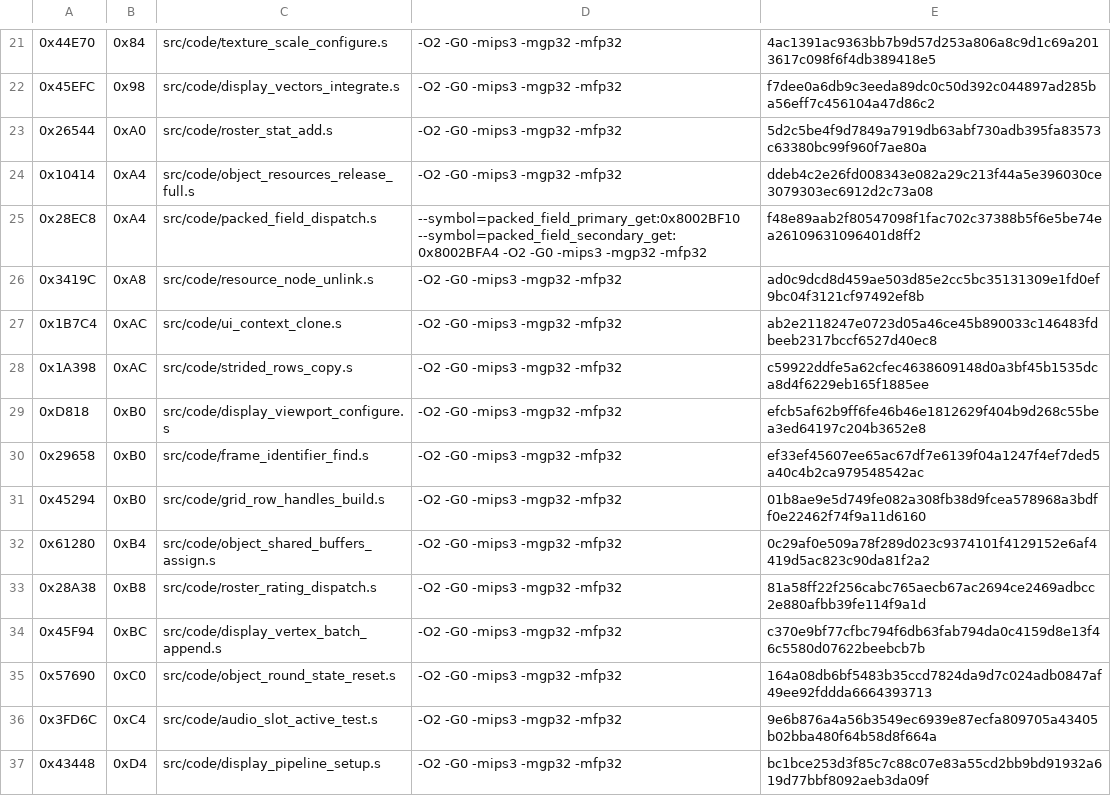
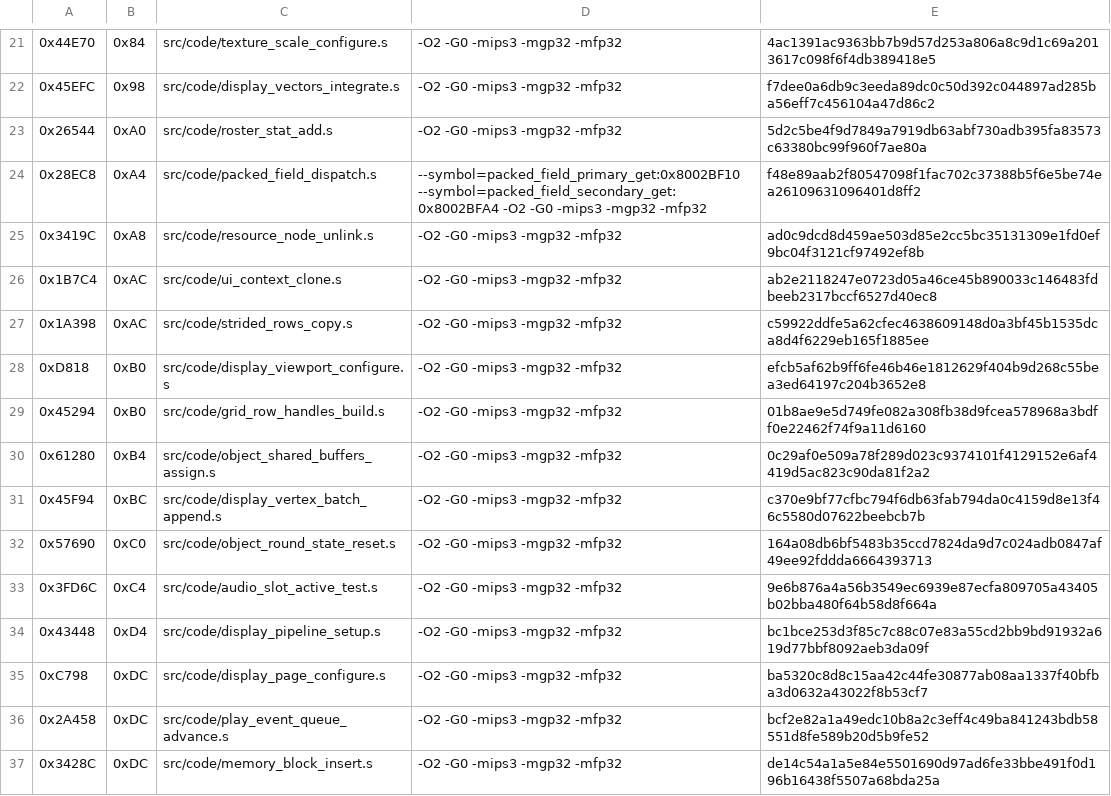
Before and after one commit to TheGh0stShip/Madden-64, a TSV file: config/us/matching_asm_units.tsv, drawn as a sheet; only a part is shown, gaps mark what is left out; the shorter side is filled out with more unchanged rows.

```diff
--- a/config/us/matching_asm_units.tsv
+++ b/config/us/matching_asm_units.tsv
@@ -23,3 +23,2 @@
 0x26544	0xA0	src/code/roster_stat_add.s	-O2 -G0 -mips3 -mgp32 -mfp32	5d2c5be4f9d7849a7919db63abf730adb395fa83573c63380bc99f960f7ae80a
-0x10414	0xA4	src/code/object_resources_release_full.s	-O2 -G0 -mips3 -mgp32 -mfp32	ddeb4c2e26fd008343e082a29c213f44a5e396030ce3079303ec6912d2c73a08
 0x28EC8	0xA4	src/code/packed_field_dispatch.s	--symbol=packed_field_primary_get:0x8002BF10 --symbol=packed_field_secondary_get:0x8002BFA4 -O2 -G0 -mips3 -mgp32 -mfp32	f48e89aab2f80547098f1fac702c37388b5f6e5be74ea26109631096401d8ff2
@@ -29,6 +28,4 @@
 0xD818	0xB0	src/code/display_viewport_configure.s	-O2 -G0 -mips3 -mgp32 -mfp32	efcb5af62b9ff6fe46b46e1812629f404b9d268c55bea3ed64197c204b3652e8
-0x29658	0xB0	src/code/frame_identifier_find.s	-O2 -G0 -mips3 -mgp32 -mfp32	ef33ef45607ee65ac67df7e6139f04a1247f4ef7ded5a40c4b2ca979548542ac
 0x45294	0xB0	src/code/grid_row_handles_build.s	-O2 -G0 -mips3 -mgp32 -mfp32	01b8ae9e5d749fe082a308fb38d9fcea578968a3bdff0e22462f74f9a11d6160
 0x61280	0xB4	src/code/object_shared_buffers_assign.s	-O2 -G0 -mips3 -mgp32 -mfp32	0c29af0e509a78f289d023c9374101f4129152e6af4419d5ac823c90da81f2a2
-0x28A38	0xB8	src/code/roster_rating_dispatch.s	-O2 -G0 -mips3 -mgp32 -mfp32	81a58ff22f256cabc765aecb67ac2694ce2469adbcc2e880afbb39fe114f9a1d
 0x45F94	0xBC	src/code/display_vertex_batch_append.s	-O2 -G0 -mips3 -mgp32 -mfp32	c370e9bf77cfbc794f6db63fab794da0c4159d8e13f46c5580d07622beebcb7b
```
Also changed, not shown: config/us/matching_kmc_units.tsv, 11 other files.
